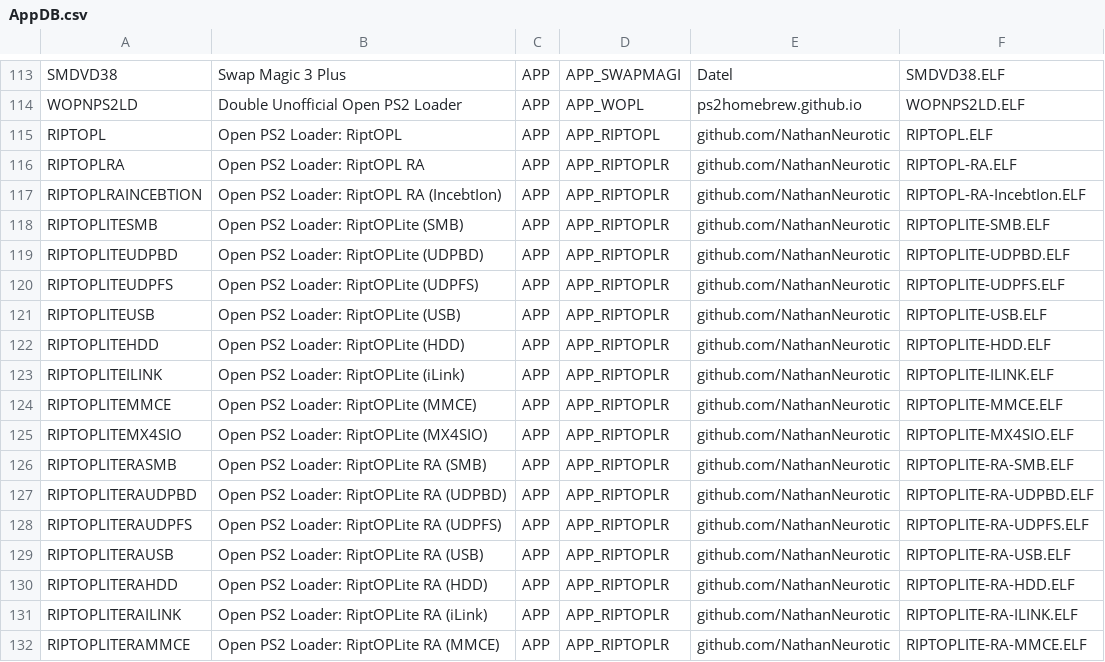
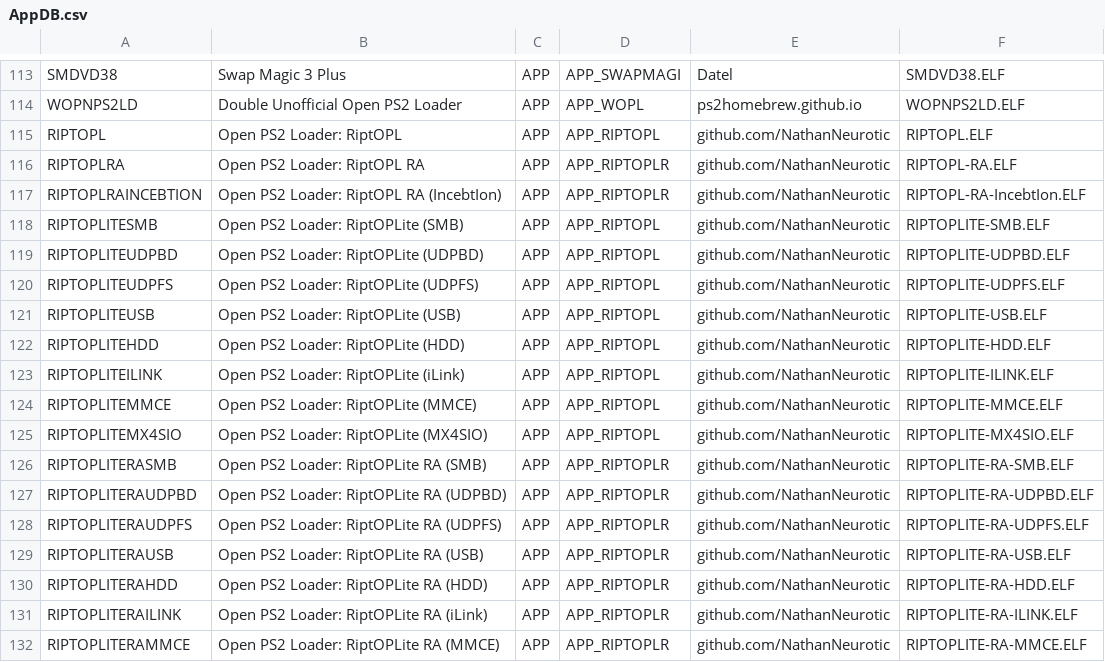
Before and after one commit to CosmicScale/PSBBN-Definitive-Project, a CSV file: scripts/assets/database/AppDB.csv, drawn as a sheet; only a part is shown, gaps mark what is left out.

Commit message:
Update app database

```diff
--- a/scripts/assets/database/AppDB.csv
+++ b/scripts/assets/database/AppDB.csv
@@ -117,10 +117,10 @@ RIPTOPLRA|Open PS2 Loader: RiptOPL RA|APP|APP_RIPTOPLR|github.com/NathanNeurotic
 RIPTOPLRAINCEBTION|Open PS2 Loader: RiptOPL RA (IncebtIon)|APP|APP_RIPTOPLR|github.com/NathanNeurotic|RIPTOPL-RA-IncebtIon.ELF
-RIPTOPLITESMB|Open PS2 Loader: RiptOPLite (SMB)|APP|APP_RIPTOPLR|github.com/NathanNeurotic|RIPTOPLITE-SMB.ELF
-RIPTOPLITEUDPBD|Open PS2 Loader: RiptOPLite (UDPBD)|APP|APP_RIPTOPLR|github.com/NathanNeurotic|RIPTOPLITE-UDPBD.ELF
-RIPTOPLITEUDPFS|Open PS2 Loader: RiptOPLite (UDPFS)|APP|APP_RIPTOPLR|github.com/NathanNeurotic|RIPTOPLITE-UDPFS.ELF
-RIPTOPLITEUSB|Open PS2 Loader: RiptOPLite (USB)|APP|APP_RIPTOPLR|github.com/NathanNeurotic|RIPTOPLITE-USB.ELF
-RIPTOPLITEHDD|Open PS2 Loader: RiptOPLite (HDD)|APP|APP_RIPTOPLR|github.com/NathanNeurotic|RIPTOPLITE-HDD.ELF
-RIPTOPLITEILINK|Open PS2 Loader: RiptOPLite (iLink)|APP|APP_RIPTOPLR|github.com/NathanNeurotic|RIPTOPLITE-ILINK.ELF
-RIPTOPLITEMMCE|Open PS2 Loader: RiptOPLite (MMCE)|APP|APP_RIPTOPLR|github.com/NathanNeurotic|RIPTOPLITE-MMCE.ELF
-RIPTOPLITEMX4SIO|Open PS2 Loader: RiptOPLite (MX4SIO)|APP|APP_RIPTOPLR|github.com/NathanNeurotic|RIPTOPLITE-MX4SIO.ELF
+RIPTOPLITESMB|Open PS2 Loader: RiptOPLite (SMB)|APP|APP_RIPTOPL|github.com/NathanNeurotic|RIPTOPLITE-SMB.ELF
+RIPTOPLITEUDPBD|Open PS2 Loader: RiptOPLite (UDPBD)|APP|APP_RIPTOPL|github.com/NathanNeurotic|RIPTOPLITE-UDPBD.ELF
+RIPTOPLITEUDPFS|Open PS2 Loader: RiptOPLite (UDPFS)|APP|APP_RIPTOPL|github.com/NathanNeurotic|RIPTOPLITE-UDPFS.ELF
+RIPTOPLITEUSB|Open PS2 Loader: RiptOPLite (USB)|APP|APP_RIPTOPL|github.com/NathanNeurotic|RIPTOPLITE-USB.ELF
+RIPTOPLITEHDD|Open PS2 Loader: RiptOPLite (HDD)|APP|APP_RIPTOPL|github.com/NathanNeurotic|RIPTOPLITE-HDD.ELF
+RIPTOPLITEILINK|Open PS2 Loader: RiptOPLite (iLink)|APP|APP_RIPTOPL|github.com/NathanNeurotic|RIPTOPLITE-ILINK.ELF
+RIPTOPLITEMMCE|Open PS2 Loader: RiptOPLite (MMCE)|APP|APP_RIPTOPL|github.com/NathanNeurotic|RIPTOPLITE-MMCE.ELF
+RIPTOPLITEMX4SIO|Open PS2 Loader: RiptOPLite (MX4SIO)|APP|APP_RIPTOPL|github.com/NathanNeurotic|RIPTOPLITE-MX4SIO.ELF
 RIPTOPLITERASMB|Open PS2 Loader: RiptOPLite RA (SMB)|APP|APP_RIPTOPLR|github.com/NathanNeurotic|RIPTOPLITE-RA-SMB.ELF
```
